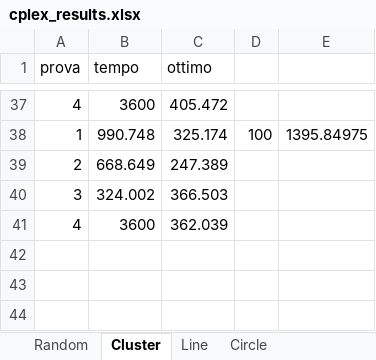
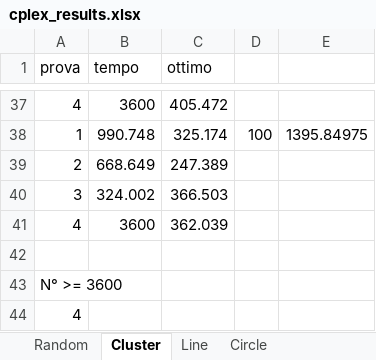
Before and after one commit to trueGek/memoc, an Excel workbook: relazione/risultati/cplex_results.xlsx, sheet Cluster, drawn as a sheet; only a part is shown, gaps mark what is left out; values as stored, in another font and other column widths than the file's, no borders; the diff names each change by its address in the sheet, - before the commit and + after, or states it on an @@ line.

```diff
--- a/relazione/risultati/cplex_results.xlsx (sheet Cluster)
+++ b/relazione/risultati/cplex_results.xlsx (sheet Cluster)
+row 42: (empty)
+row 43: N° >= 3600
+row 44: 4
```
Also changed, not shown: sheet Line, sheet Random, 8 other files.
